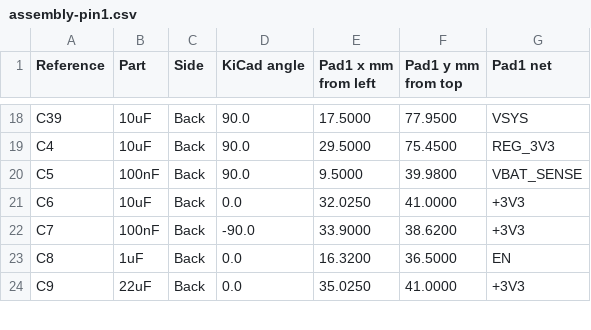
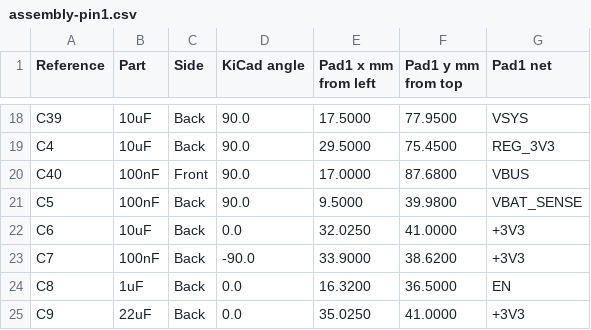
Before and after one commit to David-Feldt/ipod-pcb, a CSV file: fab/assembly-pin1.csv, drawn as a sheet; only a part is shown, gaps mark what is left out.

```diff
--- a/fab/assembly-pin1.csv
+++ b/fab/assembly-pin1.csv
@@ -19,2 +19,3 @@ C39,10uF,Back,90.0,17.5000,77.9500,VSYS
 C4,10uF,Back,90.0,29.5000,75.4500,REG_3V3
+C40,100nF,Front,90.0,17.0000,87.6800,VBUS
 C5,100nF,Back,90.0,9.5000,39.9800,VBAT_SENSE
```
Also changed, not shown: fab/eink-pod-bom.csv, fab/eink-pod-cpl.csv, 28 other files.
